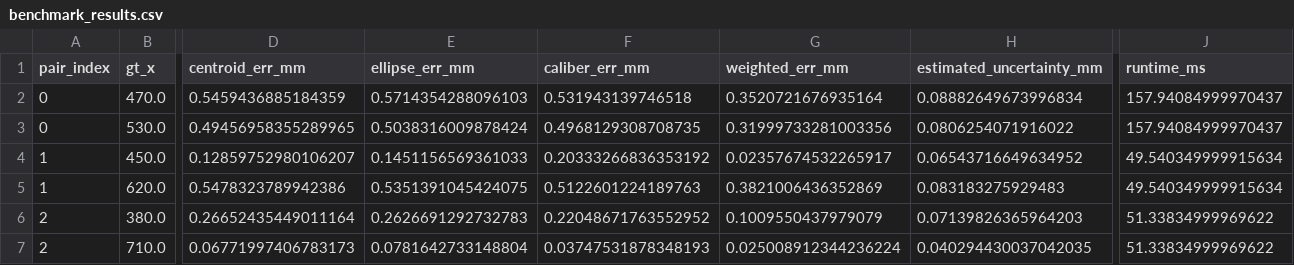
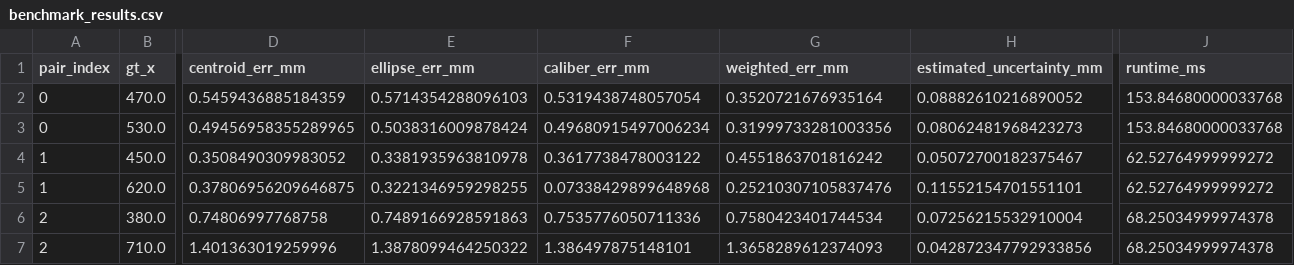
Before and after one commit to P-Jiten-2005/Bullet-Detection, a CSV file: backend/experiments/localization/benchmark_results.csv, drawn as a sheet; only a part is shown, gaps mark what is left out; the diff covers the shown part only; the diff names each change by its address in the sheet, - before the commit and + after, or states it on an @@ line.

```diff
--- a/backend/experiments/localization/benchmark_results.csv
+++ b/backend/experiments/localization/benchmark_results.csv
-F2 (caliber_err_mm): 0.531943139746518
+F2 (caliber_err_mm): 0.5319438748057054
-H2 (estimated_uncertainty_mm): 0.08882649673996834
+H2 (estimated_uncertainty_mm): 0.08882610216890052
-J2:J3 (runtime_ms): 157.94084999970437
+J2:J3 (runtime_ms): 153.84680000033768
-F3 (caliber_err_mm): 0.4968129308708735
+F3 (caliber_err_mm): 0.49680915497006234
-H3 (estimated_uncertainty_mm): 0.0806254071916022
+H3 (estimated_uncertainty_mm): 0.08062481968423273
-D4 (centroid_err_mm): 0.12859752980106207
+D4 (centroid_err_mm): 0.3508490309983052
-E4 (ellipse_err_mm): 0.1451156569361033
+E4 (ellipse_err_mm): 0.3381935963810978
-F4 (caliber_err_mm): 0.20333266836353192
+F4 (caliber_err_mm): 0.3617738478003122
-G4 (weighted_err_mm): 0.02357674532265917
+G4 (weighted_err_mm): 0.4551863701816242
-H4 (estimated_uncertainty_mm): 0.06543716649634952
+H4 (estimated_uncertainty_mm): 0.05072700182375467
-J4:J5 (runtime_ms): 49.540349999915634
+J4:J5 (runtime_ms): 62.52764999999272
-D5 (centroid_err_mm): 0.5478323789942386
+D5 (centroid_err_mm): 0.37806956209646875
-E5 (ellipse_err_mm): 0.5351391045424075
+E5 (ellipse_err_mm): 0.3221346959298255
-F5 (caliber_err_mm): 0.5122601224189763
+F5 (caliber_err_mm): 0.07338429899648968
-G5 (weighted_err_mm): 0.3821006436352869
+G5 (weighted_err_mm): 0.25210307105837476
-H5 (estimated_uncertainty_mm): 0.083183275929483
+H5 (estimated_uncertainty_mm): 0.11552154701551101
-D6 (centroid_err_mm): 0.26652435449011164
+D6 (centroid_err_mm): 0.74806997768758
-E6 (ellipse_err_mm): 0.2626691292732783
+E6 (ellipse_err_mm): 0.7489166928591863
-F6 (caliber_err_mm): 0.22048671763552952
+F6 (caliber_err_mm): 0.7535776050711336
-G6 (weighted_err_mm): 0.1009550437979079
+G6 (weighted_err_mm): 0.7580423401744534
-H6 (estimated_uncertainty_mm): 0.07139826365964203
+H6 (estimated_uncertainty_mm): 0.07256215532910004
-J6:J7 (runtime_ms): 51.33834999969622
+J6:J7 (runtime_ms): 68.25034999974378
-D7 (centroid_err_mm): 0.06771997406783173
+D7 (centroid_err_mm): 1.401363019259996
-E7 (ellipse_err_mm): 0.0781642733148804
+E7 (ellipse_err_mm): 1.3878099464250322
-F7 (caliber_err_mm): 0.03747531878348193
+F7 (caliber_err_mm): 1.386497875148101
-G7 (weighted_err_mm): 0.025008912344236224
+G7 (weighted_err_mm): 1.3658289612374093
-H7 (estimated_uncertainty_mm): 0.040294430037042035
+H7 (estimated_uncertainty_mm): 0.042872347792933856
```
Also changed, not shown: 4 edited cells elsewhere in this file, 5 other files.
